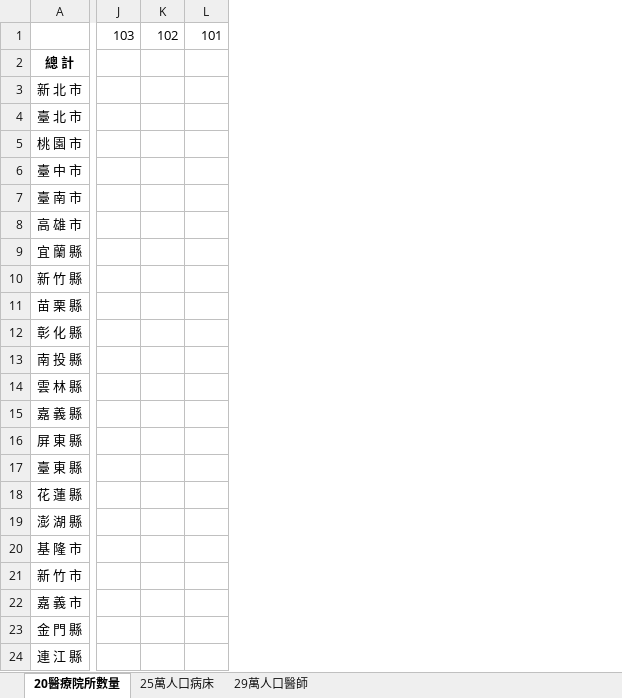
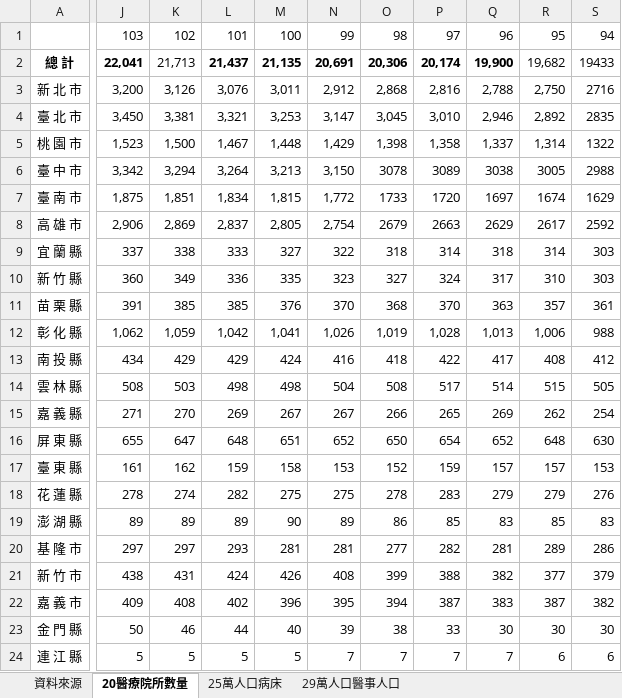
Before and after one commit to NCTU-Math-Software/final_project-yu3ek, an Excel workbook: 醫療資源_縣市.xlsx, sheet 20醫療院所數量, drawn as a sheet; only a part is shown, gaps mark what is left out; values as stored, in another font and other column widths than the file's, no borders; charts and pictures not drawn; removed rows and columns are numbered as before the commit, all else as after; the diff covers the shown part only; the diff names each change by its address in the sheet, - before the commit and + after, or states it on an @@ line.

```diff
--- a/醫療資源_縣市.xlsx (sheet 20醫療院所數量)
+++ b/醫療資源_縣市.xlsx (sheet 20醫療院所數量)
-sheet tab: 29萬人口醫師
+sheet tab: 29萬人口醫事人口
+sheet tab: 資料來源
-column J, row 1: 103
-column K, row 1: 102
-column L, row 1: 101
+column J, rows 1-24: 103 | 22,041 | 3,200 | 3,450 | 1,523 | 3,342 | 1,875 | 2,906 | 337 | 360 | 391 | 1,062 | 434 | 508 | 271 | 655 | 161 | 278 | 89 | 297 | 438 | 409 | 50 | 5
+column K, rows 1-24: 102 | 21,713 | 3,126 | 3,381 | 1,500 | 3,294 | 1,851 | 2,869 | 338 | 349 | 385 | 1,059 | 429 | 503 | 270 | 647 | 162 | 274 | 89 | 297 | 431 | 408 | 46 | 5
+column L, rows 1-24: 101 | 21,437 | 3,076 | 3,321 | 1,467 | 3,264 | 1,834 | 2,837 | 333 | 336 | 385 | 1,042 | 429 | 498 | 269 | 648 | 159 | 282 | 89 | 293 | 424 | 402 | 44 | 5
+column M, rows 1-24: 100 | 21,135 | 3,011 | 3,253 | 1,448 | 3,213 | 1,815 | 2,805 | 327 | 335 | 376 | 1,041 | 424 | 498 | 267 | 651 | 158 | 275 | 90 | 281 | 426 | 396 | 40 | 5
+column N, rows 1-24: 99 | 20,691 | 2,912 | 3,147 | 1,429 | 3,150 | 1,772 | 2,754 | 322 | 323 | 370 | 1,026 | 416 | 504 | 267 | 652 | 153 | 275 | 89 | 281 | 408 | 395 | 39 | 7
+column O, rows 1-24: 98 | 20,306 | 2,868 | 3,045 | 1,398 | 3078 | 1733 | 2679 | 318 | 327 | 368 | 1,019 | 418 | 508 | 266 | 650 | 152 | 278 | 86 | 277 | 399 | 394 | 38 | 7
+column P, rows 1-24: 97 | 20,174 | 2,816 | 3,010 | 1,358 | 3089 | 1720 | 2663 | 314 | 324 | 370 | 1,028 | 422 | 517 | 265 | 654 | 159 | 283 | 85 | 282 | 388 | 387 | 33 | 7
+column Q, rows 1-24: 96 | 19,900 | 2,788 | 2,946 | 1,337 | 3038 | 1697 | 2629 | 318 | 317 | 363 | 1,013 | 417 | 514 | 269 | 652 | 157 | 279 | 83 | 281 | 382 | 383 | 30 | 7
+column R, rows 1-24: 95 | 19,682 | 2,750 | 2,892 | 1,314 | 3005 | 1674 | 2617 | 314 | 310 | 357 | 1,006 | 408 | 515 | 262 | 648 | 157 | 279 | 85 | 289 | 377 | 387 | 30 | 6
+column S, rows 1-24: 94 | 19433 | 2716 | 2835 | 1322 | 2988 | 1629 | 2592 | 303 | 303 | 361 | 988 | 412 | 505 | 254 | 630 | 153 | 276 | 83 | 286 | 379 | 382 | 30 | 6
```
Also changed, not shown: 7 added columns elsewhere in this sheet, sheet 29萬人口醫事人口, sheet 25萬人口病床, charts or pictures.
